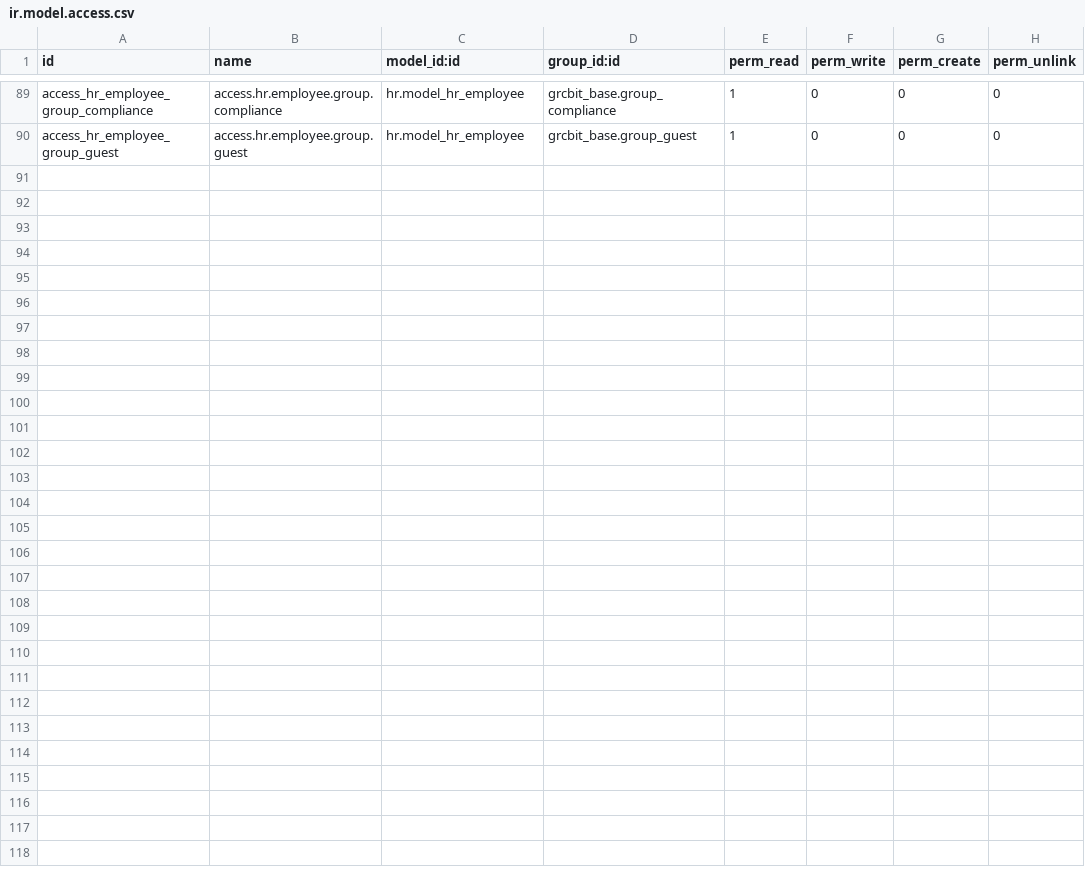
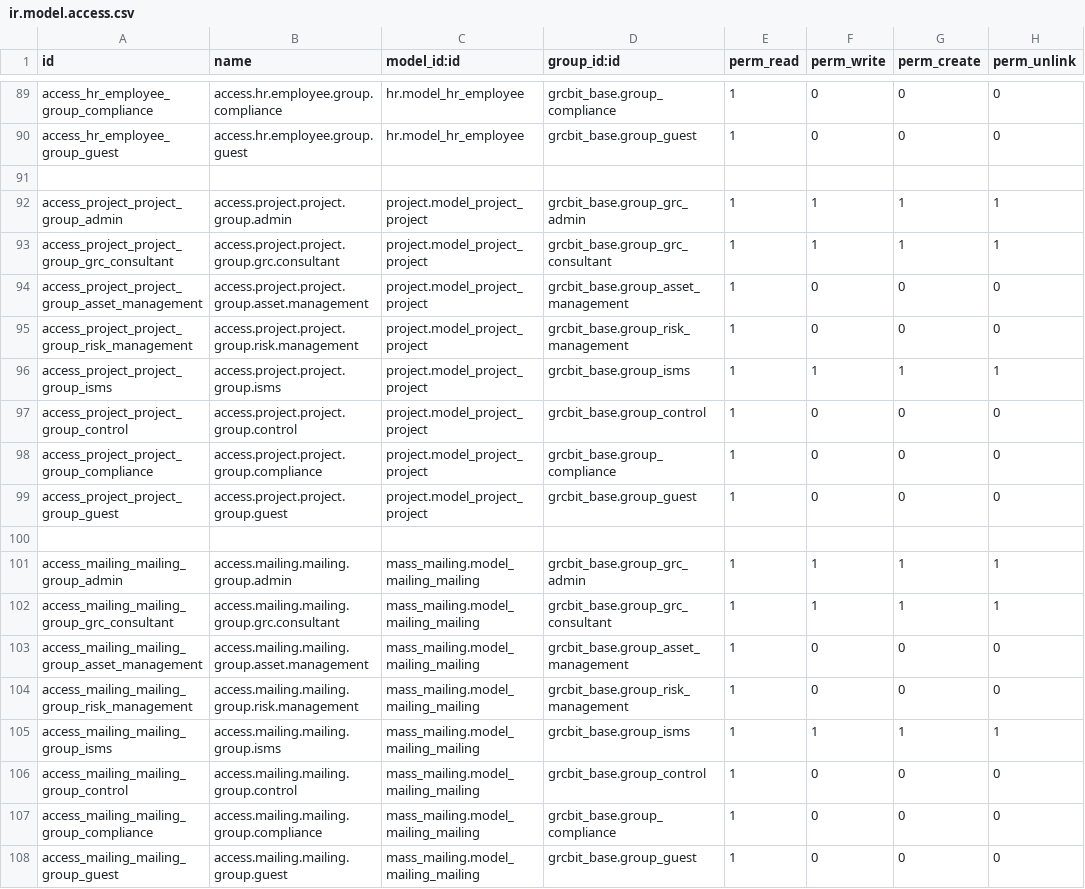
Before and after one commit to OWASP/www-project-it-grc, a CSV file: grcbit_iso27001/security/ir.model.access.csv, drawn as a sheet; only a part is shown, gaps mark what is left out; the diff names each change by its address in the sheet, - before the commit and + after, or states it on an @@ line.

```diff
--- a/grcbit_iso27001/security/ir.model.access.csv
+++ b/grcbit_iso27001/security/ir.model.access.csv
+row 91: (empty)
+row 92: access_project_project_group_admin | access.project.project.group.admin | project.model_project_project | grcbit_base.group_grc_admin | 1 | 1 | 1 | 1
+row 93: access_project_project_group_grc_consultant | access.project.project.group.grc.consultant | project.model_project_project | grcbit_base.group_grc_consultant | 1 | 1 | 1 | 1
+row 94: access_project_project_group_asset_management | access.project.project.group.asset.management | project.model_project_project | grcbit_base.group_asset_management | 1 | 0 | 0 | 0
+row 95: access_project_project_group_risk_management | access.project.project.group.risk.management | project.model_project_project | grcbit_base.group_risk_management | 1 | 0 | 0 | 0
+row 96: access_project_project_group_isms | access.project.project.group.isms | project.model_project_project | grcbit_base.group_isms | 1 | 1 | 1 | 1
+row 97: access_project_project_group_control | access.project.project.group.control | project.model_project_project | grcbit_base.group_control | 1 | 0 | 0 | 0
+row 98: access_project_project_group_compliance | access.project.project.group.compliance | project.model_project_project | grcbit_base.group_compliance | 1 | 0 | 0 | 0
+row 99: access_project_project_group_guest | access.project.project.group.guest | project.model_project_project | grcbit_base.group_guest | 1 | 0 | 0 | 0
+row 100: (empty)
+row 101: access_mailing_mailing_group_admin | access.mailing.mailing.group.admin | mass_mailing.model_mailing_mailing | grcbit_base.group_grc_admin | 1 | 1 | 1 | 1
+row 102: access_mailing_mailing_group_grc_consultant | access.mailing.mailing.group.grc.consultant | mass_mailing.model_mailing_mailing | grcbit_base.group_grc_consultant | 1 | 1 | 1 | 1
+row 103: access_mailing_mailing_group_asset_management | access.mailing.mailing.group.asset.management | mass_mailing.model_mailing_mailing | grcbit_base.group_asset_management | 1 | 0 | 0 | 0
+row 104: access_mailing_mailing_group_risk_management | access.mailing.mailing.group.risk.management | mass_mailing.model_mailing_mailing | grcbit_base.group_risk_management | 1 | 0 | 0 | 0
+row 105: access_mailing_mailing_group_isms | access.mailing.mailing.group.isms | mass_mailing.model_mailing_mailing | grcbit_base.group_isms | 1 | 1 | 1 | 1
+row 106: access_mailing_mailing_group_control | access.mailing.mailing.group.control | mass_mailing.model_mailing_mailing | grcbit_base.group_control | 1 | 0 | 0 | 0
+row 107: access_mailing_mailing_group_compliance | access.mailing.mailing.group.compliance | mass_mailing.model_mailing_mailing | grcbit_base.group_compliance | 1 | 0 | 0 | 0
+row 108: access_mailing_mailing_group_guest | access.mailing.mailing.group.guest | mass_mailing.model_mailing_mailing | grcbit_base.group_guest | 1 | 0 | 0 | 0
```
Also changed, not shown: 2 other files.
